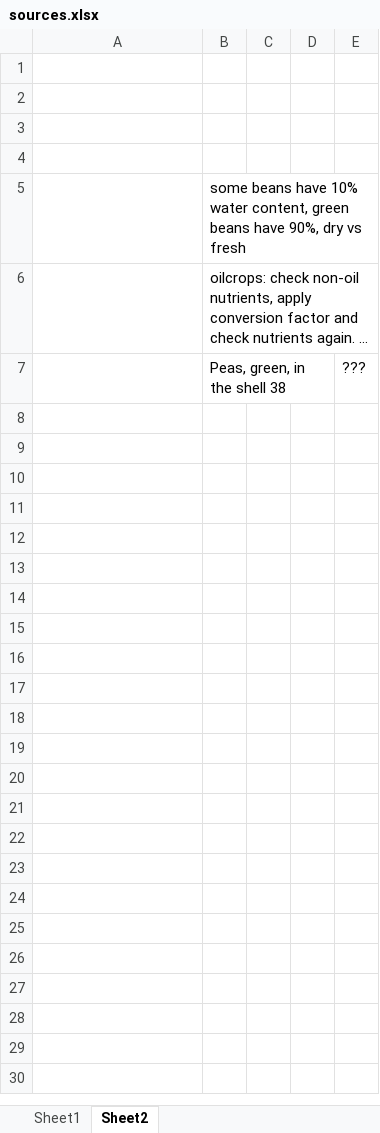
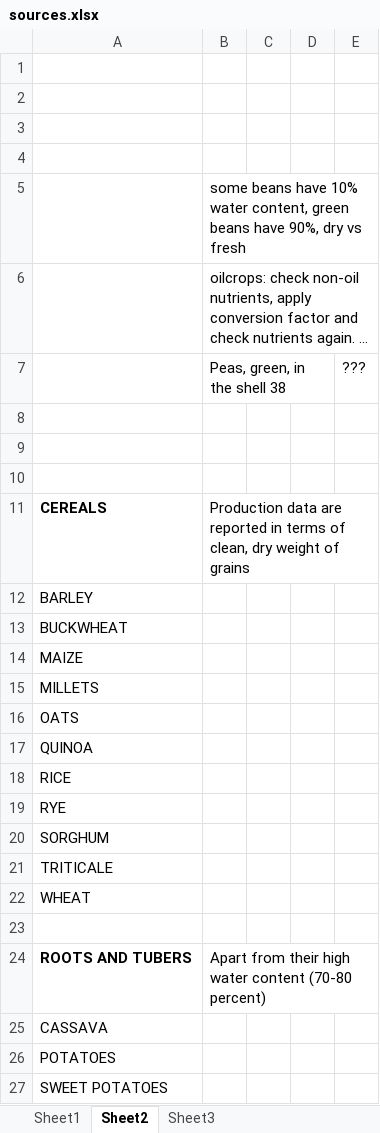
Before and after one commit to rb792-EcoEvo/Optimal_food, an Excel workbook: nutrients/sources.xlsx, sheet Sheet2, drawn as a sheet; only a part is shown; long unchanged cells end in …; values as stored, in another font and other column widths than the file's, no borders; the diff covers the shown part only; the diff names each change by its address in the sheet, - before the commit and + after, or states it on an @@ line.

```diff
--- a/nutrients/sources.xlsx (sheet Sheet2)
+++ b/nutrients/sources.xlsx (sheet Sheet2)
+sheet tab: Sheet3
+row 8: (empty)
+row 9: (empty)
+row 10: (empty)
+row 11: CEREALS | Production data are reported in terms of clean, dry weight of grains
+row 12: BARLEY
+row 13: BUCKWHEAT
+row 14: MAIZE
+row 15: MILLETS
+row 16: OATS
+row 17: QUINOA
+row 18: RICE
+row 19: RYE
+row 20: SORGHUM
+row 21: TRITICALE
+row 22: WHEAT
+row 23: (empty)
+row 24: ROOTS AND TUBERS | Apart from their high water content (70-80 percent)
+row 25: CASSAVA
+row 26: POTATOES
+row 27: SWEET POTATOES
```
Also changed, not shown: 80 added rows elsewhere in this sheet, sheet Sheet1, hidden cells, requirements.xlsx, 19 other files.
